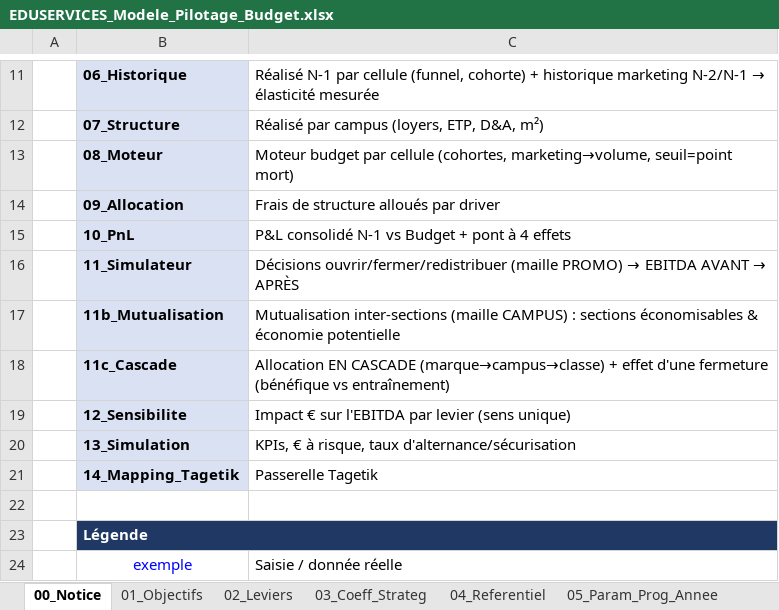
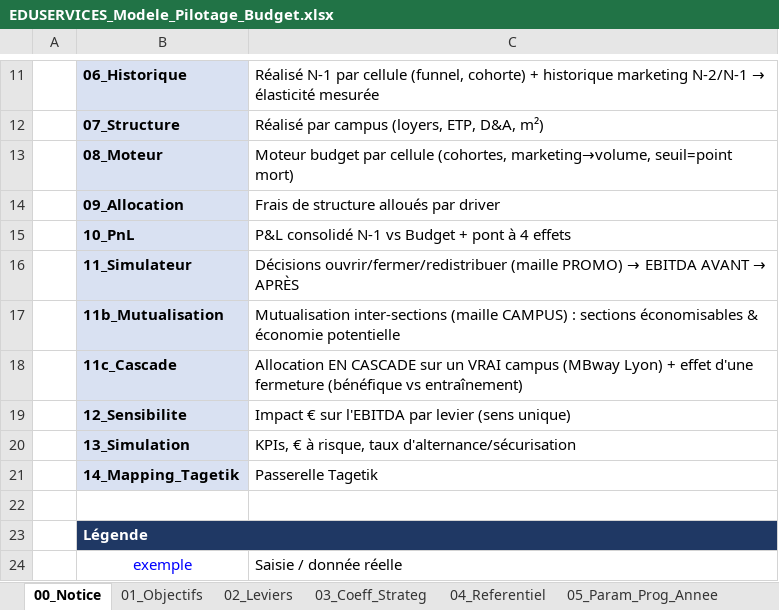
Before and after one commit to elmeziatims-art/demo5, an Excel workbook: eduservices/EDUSERVICES_Modele_Pilotage_Budget.xlsx, sheet 00_Notice, drawn as a sheet; only a part is shown, gaps mark what is left out; values as stored, in another font and other column widths than the file's, no borders; the diff names each change by its address in the sheet, - before the commit and + after, or states it on an @@ line.

```diff
--- a/eduservices/EDUSERVICES_Modele_Pilotage_Budget.xlsx (sheet 00_Notice)
+++ b/eduservices/EDUSERVICES_Modele_Pilotage_Budget.xlsx (sheet 00_Notice)
-C18: …EN CASCADE (marque→campus→classe) + effet…
+C18: …EN CASCADE sur un VRAI campus (MBway Lyon) + effet…
```
Also changed, not shown: sheet 11c_Cascade, 1 other file.
